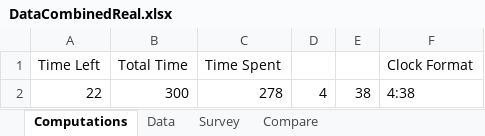
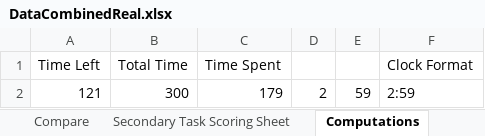
Before and after one commit to Lannyland/PathPlanner, an Excel workbook: PathPlanner/UserStudyData/DataCombinedReal.xlsx, sheet Computations, drawn as a sheet; values as stored, in another font and other column widths than the file's, no borders; removed rows and columns are numbered as before the commit, all else as after; the diff names each change by its address in the sheet, - before the commit and + after, or states it on an @@ line.

```diff
--- a/PathPlanner/UserStudyData/DataCombinedReal.xlsx (sheet Computations)
+++ b/PathPlanner/UserStudyData/DataCombinedReal.xlsx (sheet Computations)
@@ sheet tab order changed: Compare | Secondary Task Scoring Sheet | Computations @@
-row 2: 22 | 300 | 278 | 4 | 38 | 4:38
+row 2: 121 | 300 | 179 | 2 | 59 | 2:59
```
Also changed, not shown: sheet Secondary Task Scoring Sheet, sheet Data, sheet Survey, sheet Compare, other sheet tabs, formulas that keep their value.
